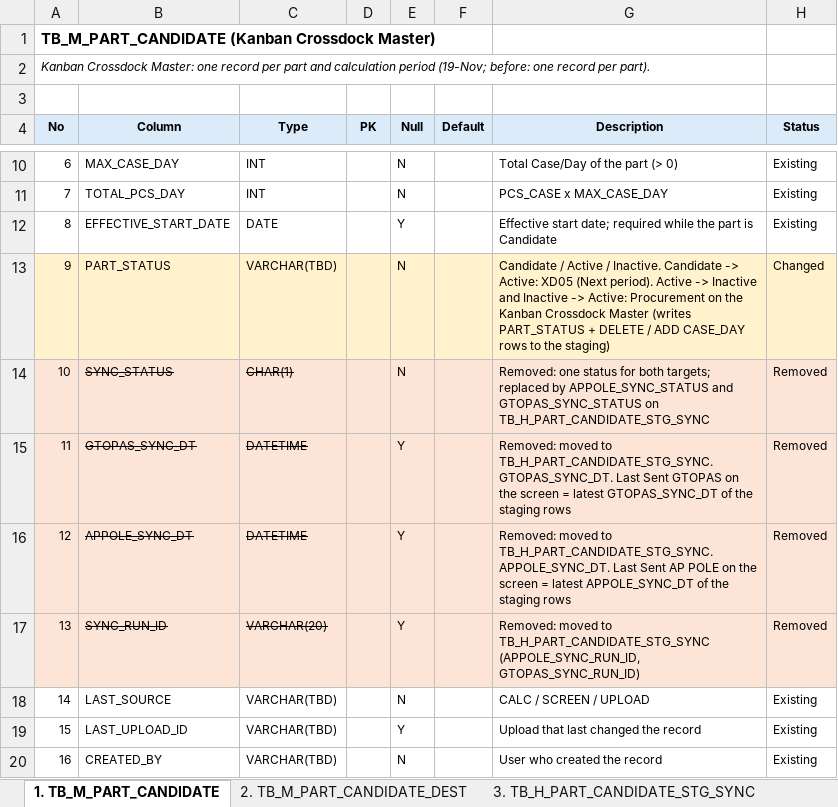
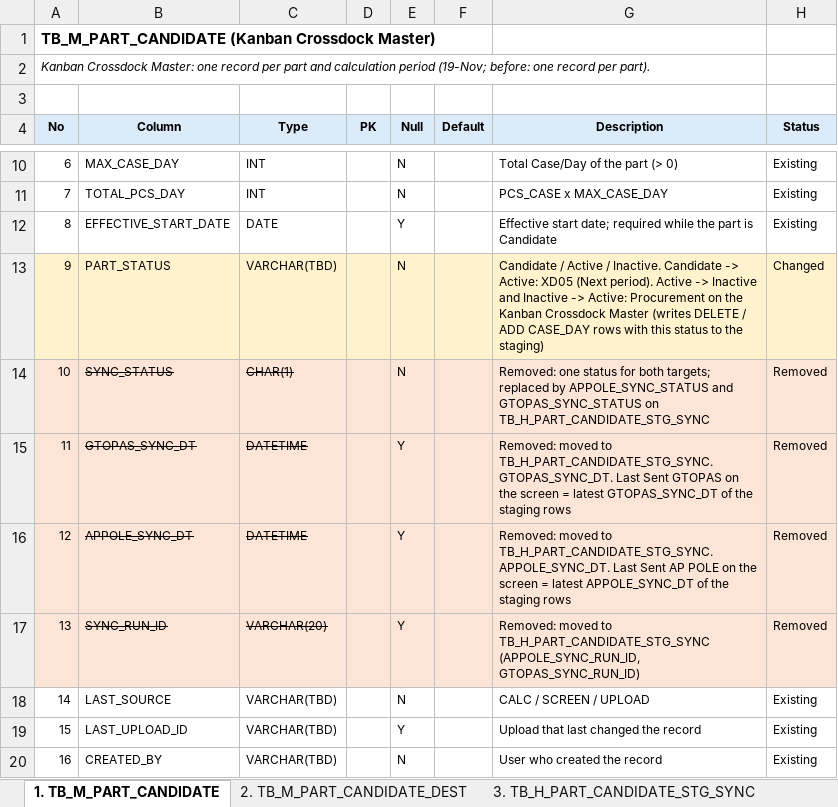
Before and after one commit to ivanrayhannn/crossdockpoc, an Excel workbook: deliverables/function_list_v2/erd/proposal_staging_sync/Proposal_Tables_Staging_Sync.xlsx, sheet 1. TB_M_PART_CANDIDATE, drawn as a sheet; only a part is shown, gaps mark what is left out; values as stored, in another font and other column widths than the file's, no borders; the diff names each change by its address in the sheet, - before the commit and + after, or states it on an @@ line.

```diff
--- a/deliverables/function_list_v2/erd/proposal_staging_sync/Proposal_Tables_Staging_Sync.xlsx (sheet 1. TB_M_PART_CANDIDATE)
+++ b/deliverables/function_list_v2/erd/proposal_staging_sync/Proposal_Tables_Staging_Sync.xlsx (sheet 1. TB_M_PART_CANDIDATE)
-G13 (Description): …Master (writes PART_STATUS + DELETE / ADD CASE_DAY rows to the…
+G13 (Description): …Master (writes DELETE / ADD CASE_DAY rows with this status to the…
```
Also changed, not shown: sheet 3. TB_H_PART_CANDIDATE_STG_SYNC, 1 other file.
